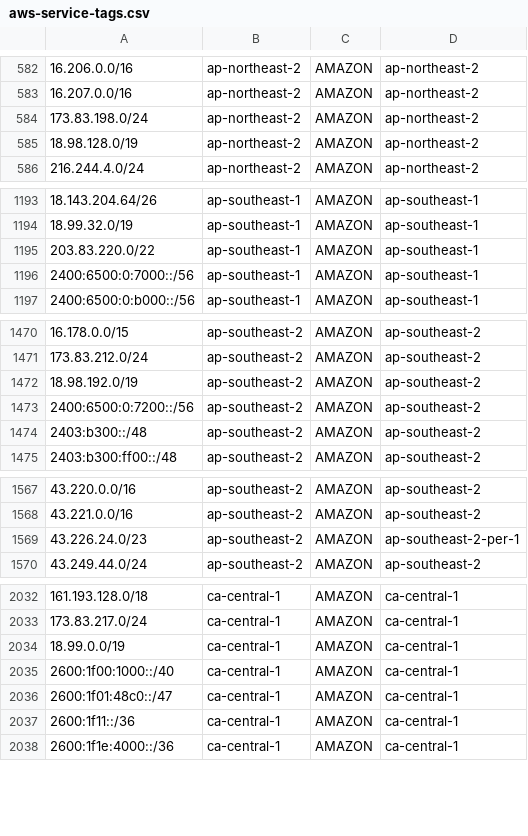
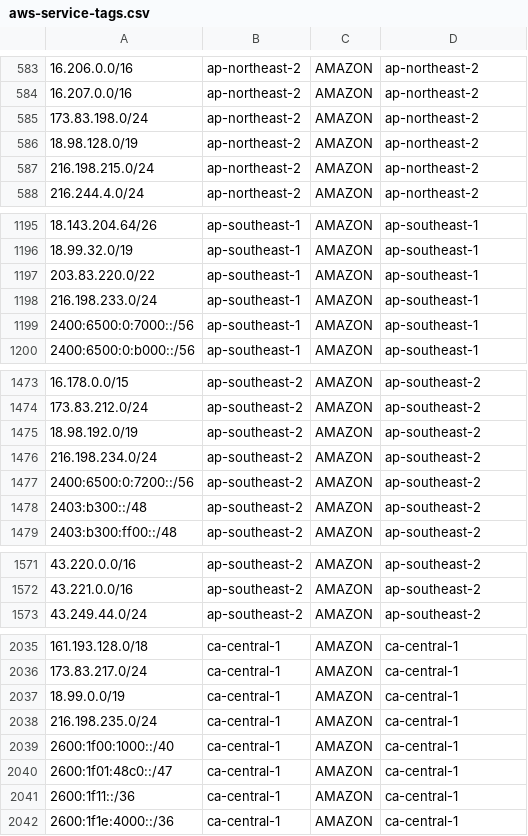
Before and after one commit to KustoKing/known-ip-addresses, a CSV file: cloud-ip-ranges/aws-service-tags.csv, drawn as a sheet; only a part is shown, gaps mark what is left out; removed rows and columns are numbered as before the commit, all else as after; the diff covers the shown part only; the diff names each change by its address in the sheet, - before the commit and + after, or states it on an @@ line.

```diff
--- a/cloud-ip-ranges/aws-service-tags.csv
+++ b/cloud-ip-ranges/aws-service-tags.csv
+row 587: 216.198.215.0/24 | ap-northeast-2 | AMAZON | ap-northeast-2
+row 1198: 216.198.233.0/24 | ap-southeast-1 | AMAZON | ap-southeast-1
+row 1476: 216.198.234.0/24 | ap-southeast-2 | AMAZON | ap-southeast-2
-row 1569: 43.226.24.0/23 | ap-southeast-2 | AMAZON | ap-southeast-2-per-1
+row 2038: 216.198.235.0/24 | ca-central-1 | AMAZON | ca-central-1
```
Also changed, not shown: 30 added rows and 3 removed rows elsewhere in this file.
